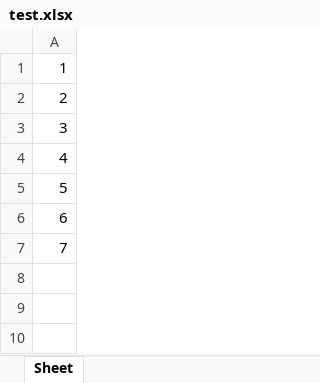
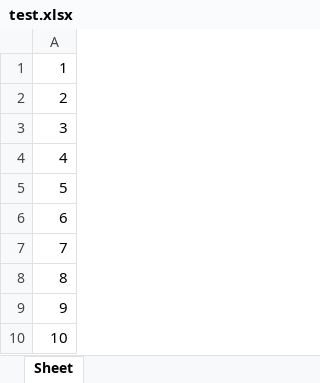
Before and after one commit to artchula/obd_analyzer, an Excel workbook: data/dev1/test.xlsx, sheet Sheet, drawn as a sheet; values as stored, in another font and other column widths than the file's, no borders; the diff names each change by its address in the sheet, - before the commit and + after, or states it on an @@ line.

Commit message:
Update test file

```diff
--- a/data/dev1/test.xlsx (sheet Sheet)
+++ b/data/dev1/test.xlsx (sheet Sheet)
+row 8: 8
+row 9: 9
+row 10: 10
```
